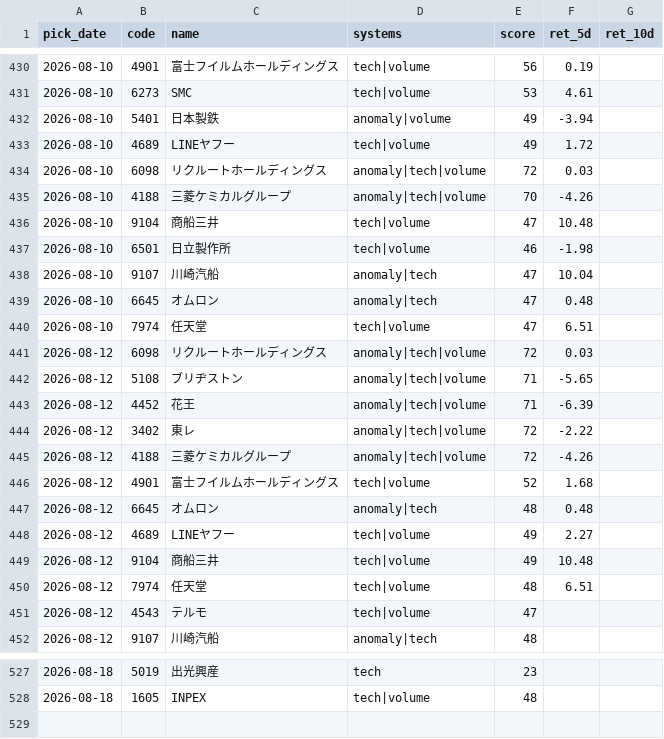
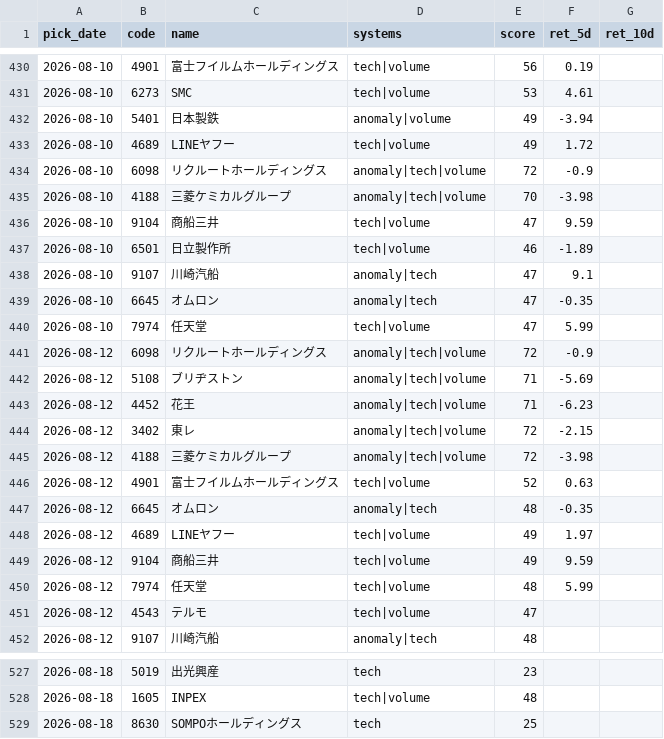
Before and after one commit to Resapan159/Kabu-app, a CSV file: history/results.csv, drawn as a sheet; only a part is shown, gaps mark what is left out; the diff covers the shown part only.

```diff
--- a/history/results.csv
+++ b/history/results.csv
@@ -433,19 +433,19 @@ pick_date,code,name,systems,score,ret_5d,ret_10d
 2026-08-10,4689,LINEヤフー,tech|volume,49,1.72,
-2026-08-10,6098,リクルートホールディングス,anomaly|tech|volume,72,0.03,
-2026-08-10,4188,三菱ケミカルグループ,anomaly|tech|volume,70,-4.26,
-2026-08-10,9104,商船三井,tech|volume,47,10.48,
-2026-08-10,6501,日立製作所,tech|volume,46,-1.98,
-2026-08-10,9107,川崎汽船,anomaly|tech,47,10.04,
-2026-08-10,6645,オムロン,anomaly|tech,47,0.48,
-2026-08-10,7974,任天堂,tech|volume,47,6.51,
-2026-08-12,6098,リクルートホールディングス,anomaly|tech|volume,72,0.03,
-2026-08-12,5108,ブリヂストン,anomaly|tech|volume,71,-5.65,
-2026-08-12,4452,花王,anomaly|tech|volume,71,-6.39,
-2026-08-12,3402,東レ,anomaly|tech|volume,72,-2.22,
-2026-08-12,4188,三菱ケミカルグループ,anomaly|tech|volume,72,-4.26,
-2026-08-12,4901,富士フイルムホールディングス,tech|volume,52,1.68,
-2026-08-12,6645,オムロン,anomaly|tech,48,0.48,
-2026-08-12,4689,LINEヤフー,tech|volume,49,2.27,
-2026-08-12,9104,商船三井,tech|volume,49,10.48,
-2026-08-12,7974,任天堂,tech|volume,48,6.51,
+2026-08-10,6098,リクルートホールディングス,anomaly|tech|volume,72,-0.9,
+2026-08-10,4188,三菱ケミカルグループ,anomaly|tech|volume,70,-3.98,
+2026-08-10,9104,商船三井,tech|volume,47,9.59,
+2026-08-10,6501,日立製作所,tech|volume,46,-1.89,
+2026-08-10,9107,川崎汽船,anomaly|tech,47,9.1,
+2026-08-10,6645,オムロン,anomaly|tech,47,-0.35,
+2026-08-10,7974,任天堂,tech|volume,47,5.99,
+2026-08-12,6098,リクルートホールディングス,anomaly|tech|volume,72,-0.9,
+2026-08-12,5108,ブリヂストン,anomaly|tech|volume,71,-5.69,
+2026-08-12,4452,花王,anomaly|tech|volume,71,-6.23,
+2026-08-12,3402,東レ,anomaly|tech|volume,72,-2.15,
+2026-08-12,4188,三菱ケミカルグループ,anomaly|tech|volume,72,-3.98,
+2026-08-12,4901,富士フイルムホールディングス,tech|volume,52,0.63,
+2026-08-12,6645,オムロン,anomaly|tech,48,-0.35,
+2026-08-12,4689,LINEヤフー,tech|volume,49,1.97,
+2026-08-12,9104,商船三井,tech|volume,49,9.59,
+2026-08-12,7974,任天堂,tech|volume,48,5.99,
 2026-08-12,4543,テルモ,tech|volume,47,,
@@ -528 +528,2 @@ pick_date,code,name,systems,score,ret_5d,ret_10d
 2026-08-18,1605,INPEX,tech|volume,48,,
+2026-08-18,8630,SOMPOホールディングス,tech,25,,
```
Also changed, not shown: 16 edited cells elsewhere in this file, history/picks.csv, 3 other files.
